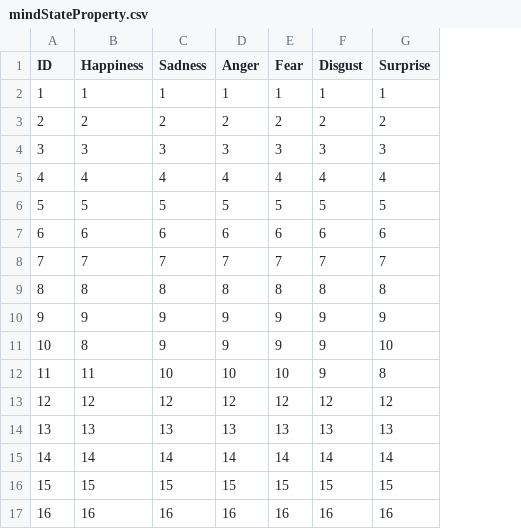
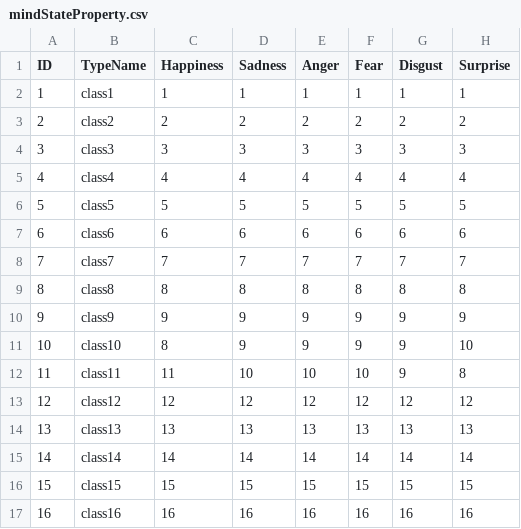
Before and after one commit to lwbiuchsjk/projectpp_demo_v02, a CSV file: assets/data/mindStateProperty.csv, drawn as a sheet; the diff names each change by its address in the sheet, - before the commit and + after, or states it on an @@ line.

```diff
--- a/assets/data/mindStateProperty.csv
+++ b/assets/data/mindStateProperty.csv
+column B (TypeName), rows 2-17: class1 | class2 | class3 | class4 | class5 | class6 | class7 | class8 | class9 | class10 | class11 | class12 | class13 | class14 | class15 | class16
```
Also changed, not shown: 9 other files.
